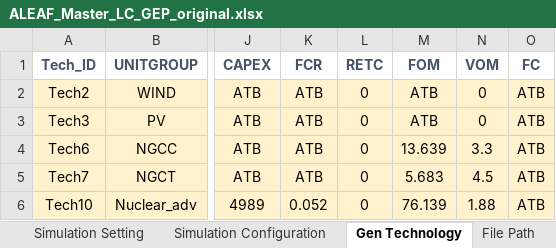
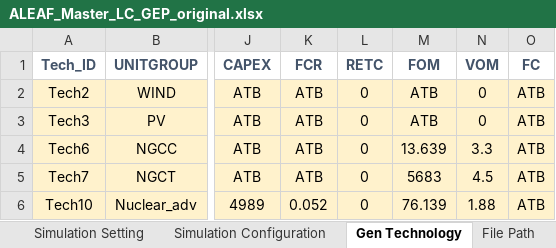
Before and after one commit to abce-dev/abce, an Excel workbook: inputs/ALEAF_inputs/ALEAF_Master_LC_GEP_original.xlsx, sheet Gen Technology, drawn as a sheet; only a part is shown, gaps mark what is left out; values as stored, in another font and other column widths than the file's, no borders; conditional formats not drawn; the diff names each change by its address in the sheet, - before the commit and + after, or states it on an @@ line.

Commit message:
updates to input file

```diff
--- a/inputs/ALEAF_inputs/ALEAF_Master_LC_GEP_original.xlsx (sheet Gen Technology)
+++ b/inputs/ALEAF_inputs/ALEAF_Master_LC_GEP_original.xlsx (sheet Gen Technology)
-M5 (FOM): 5.683
+M5 (FOM): 5683
```
